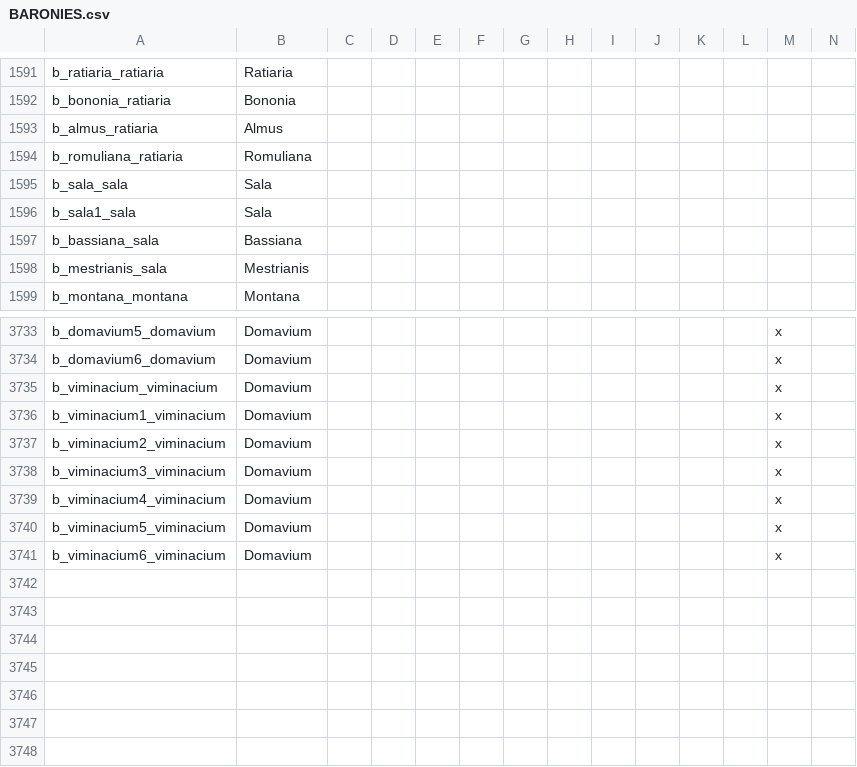
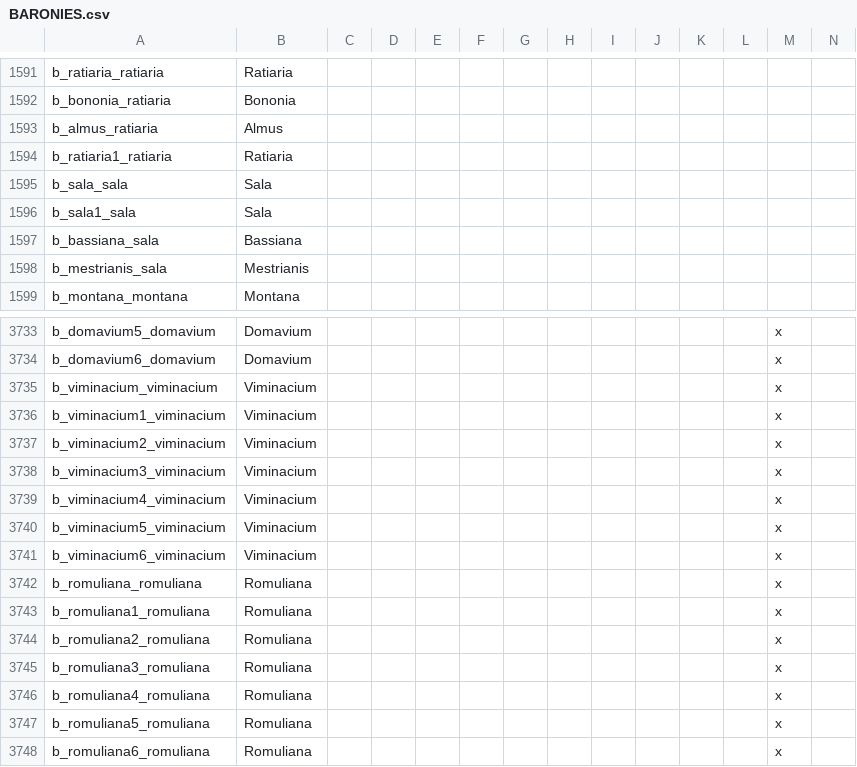
Before and after one commit to tannerflick4/Diadochi-Kings-Revival, a CSV file: diadochi/localisation/BARONIES.csv, drawn as a sheet; only a part is shown, gaps mark what is left out; rows hold the shown columns only; the diff names each change by its address in the sheet, - before the commit and + after, or states it on an @@ line.

```diff
--- a/diadochi/localisation/BARONIES.csv
+++ b/diadochi/localisation/BARONIES.csv
-A1594: b_romuliana_ratiaria
+A1594: b_ratiaria1_ratiaria
-B1594: Romuliana
+B1594: Ratiaria
-B3735:B3741: Domavium
+B3735:B3741: Viminacium
+row 3742: b_romuliana_romuliana | Romuliana |  |  |  |  |  |  |  |  |  |  | x
+row 3743: b_romuliana1_romuliana | Romuliana |  |  |  |  |  |  |  |  |  |  | x
+row 3744: b_romuliana2_romuliana | Romuliana |  |  |  |  |  |  |  |  |  |  | x
+row 3745: b_romuliana3_romuliana | Romuliana |  |  |  |  |  |  |  |  |  |  | x
+row 3746: b_romuliana4_romuliana | Romuliana |  |  |  |  |  |  |  |  |  |  | x
+row 3747: b_romuliana5_romuliana | Romuliana |  |  |  |  |  |  |  |  |  |  | x
+row 3748: b_romuliana6_romuliana | Romuliana |  |  |  |  |  |  |  |  |  |  | x
```
Also changed, not shown: 5 other files.
